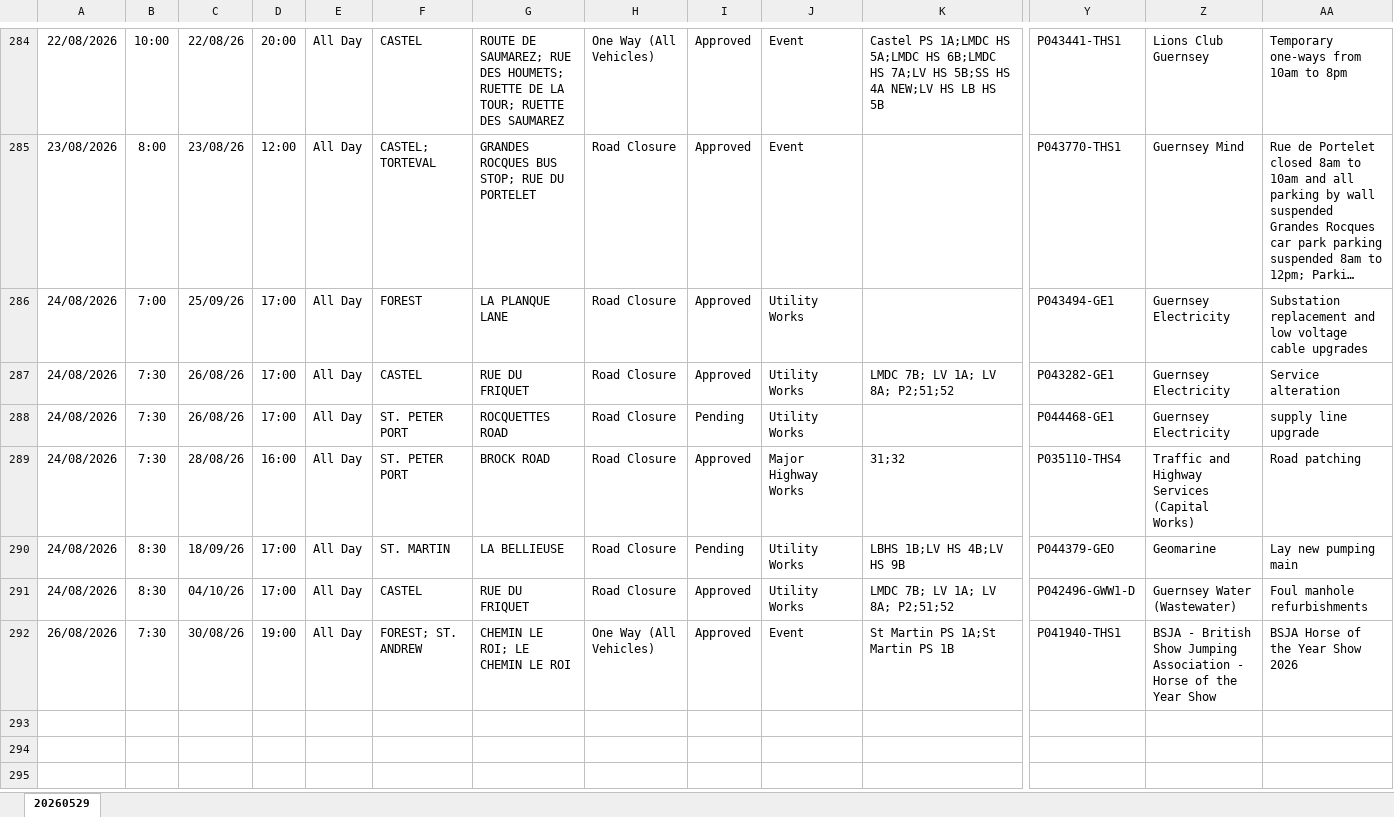
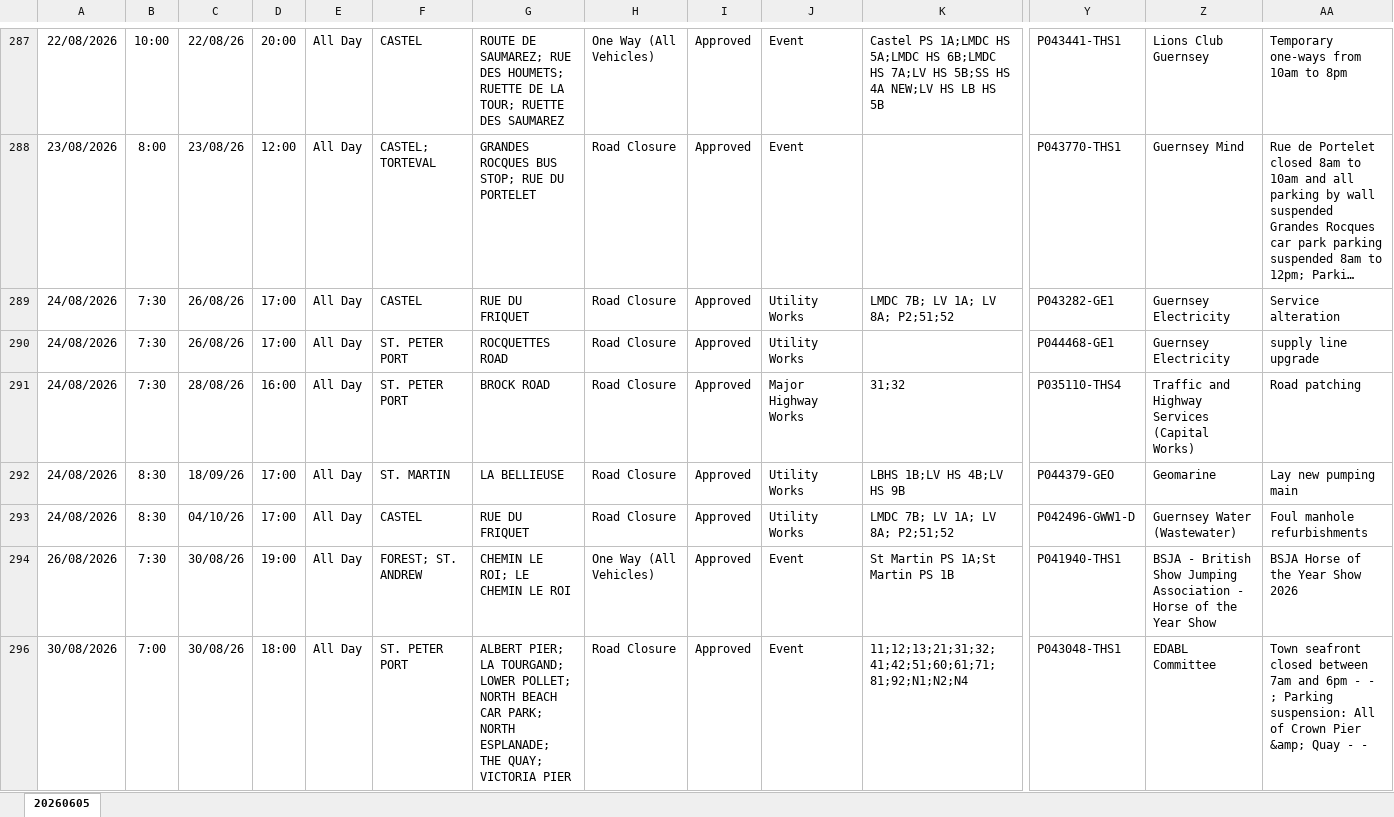
Before and after one commit to The-Quarry/guernsey-roadworks, an Excel workbook: latest.xlsx, sheet 20260605, drawn as a sheet; only a part is shown, gaps mark what is left out; long unchanged cells end in …; values as stored, in another font and other column widths than the file's, no borders; removed rows and columns are numbered as before the commit, all else as after; rows hold the shown columns only; the diff covers the shown part only; the diff names each change by its address in the sheet, - before the commit and + after, or states it on an @@ line.

```diff
--- a/latest.xlsx (sheet 20260605)
+++ b/latest.xlsx (sheet 20260605)
-sheet tab: 20260529
+sheet tab: 20260605
-row 286: 24/08/2026 | 7:00 | 25/09/26 | 17:00 | All Day | FOREST | LA PLANQUE LANE | Road Closure | Approved | Utility Works |  | P043494-GE1 | Guernsey Electricity | Substation replacement and low voltage cable upgrades
-I290: Pending
+I290: Approved
-I292: Pending
+I292: Approved
+row 296: 30/08/2026 | 7:00 | 30/08/26 | 18:00 | All Day | ST. PETER PORT | ALBERT PIER; LA TOURGAND; LOWER POLLET; NORTH BEACH CAR PARK; NORTH ESPLANADE; THE QUAY; VICTORIA PIER | Road Closure | Approved | Event | 11;12;13;21;31;32;41;42;51;60;61;71;81;92;N1;N2;N4 | P043048-THS1 | EDABL Committee | Town seafront closed between 7am and 6pm - - ; Parking suspension: All of Crown Pier &amp; Quay - -
```
Also changed, not shown: 31 added rows, 22 removed rows and 79 edited cells elsewhere in this sheet, hidden cells.
